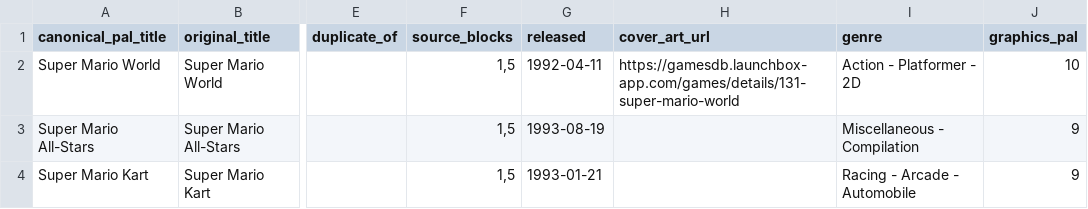
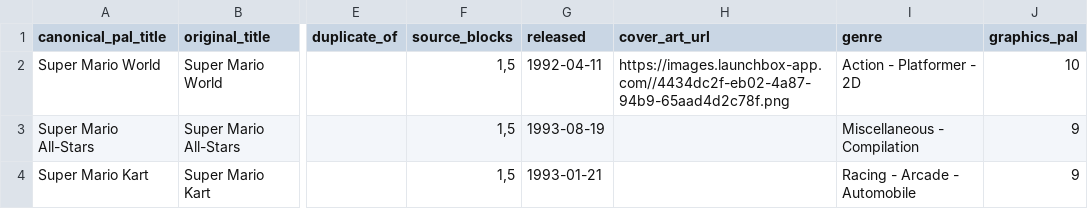
Before and after one commit to FuchikomaRed/Retrogaming-Score, a CSV file: snes_scoring.csv, drawn as a sheet; only a part is shown, gaps mark what is left out; the diff names each change by its address in the sheet, - before the commit and + after, or states it on an @@ line.

Commit message:
Add files via upload
version 1.6.5

```diff
--- a/snes_scoring.csv
+++ b/snes_scoring.csv
-H2 (cover_art_url): https://gamesdb.launchbox-app.com/games/details/131-super-mario-world
+H2 (cover_art_url): https://images.launchbox-app.com//4434dc2f-eb02-4a87-94b9-65aad4d2c78f.png
```
